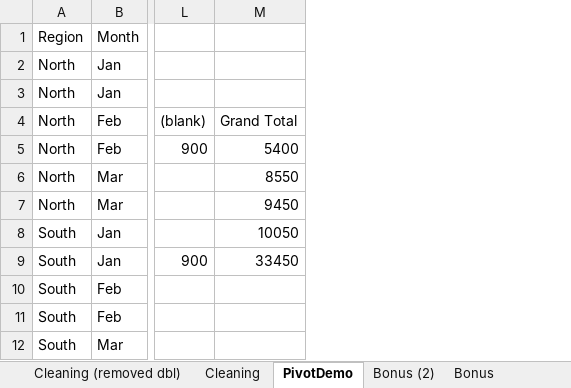
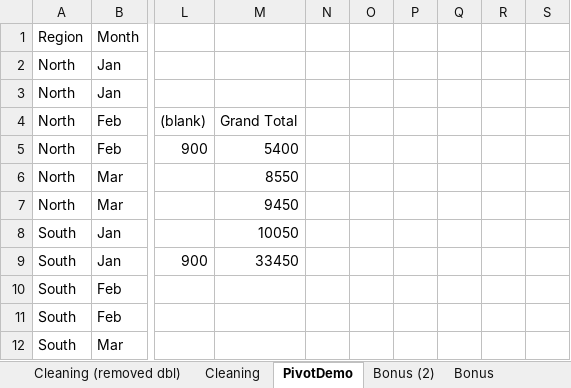
Before and after one commit to laltyshai/data-structures_algorithms_lessons, an Excel workbook: Data_analytics/LabWeek2.xlsx, sheet PivotDemo, drawn as a sheet; only a part is shown, gaps mark what is left out; values as stored, in another font and other column widths than the file's, no borders; charts and pictures and conditional formats not drawn; the diff names each change by its address in the sheet, - before the commit and + after, or states it on an @@ line.

```diff
--- a/Data_analytics/LabWeek2.xlsx (sheet PivotDemo)
+++ b/Data_analytics/LabWeek2.xlsx (sheet PivotDemo)
+column N, empty
+column O, empty
+column P, empty
+column Q, empty
+column R, empty
+column S, empty
```
Also changed, not shown: sheet Products, sheet Cleaning (removed dbl), sheet Orders, charts or pictures, 2 other files.
